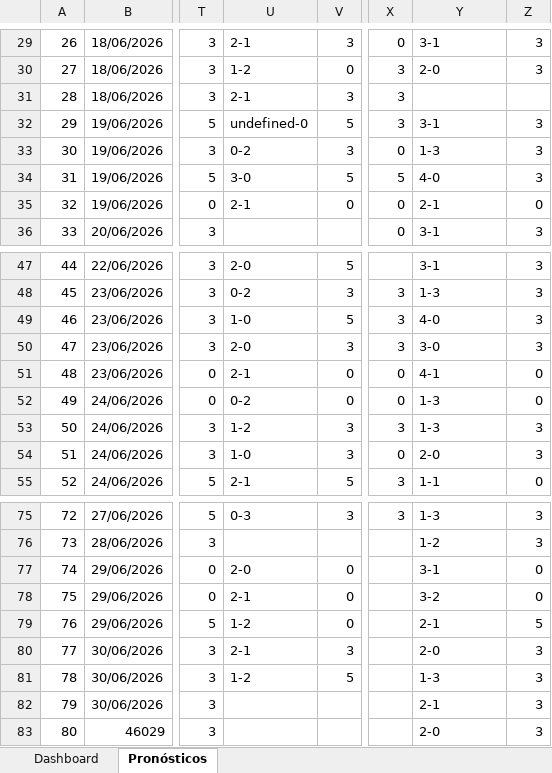
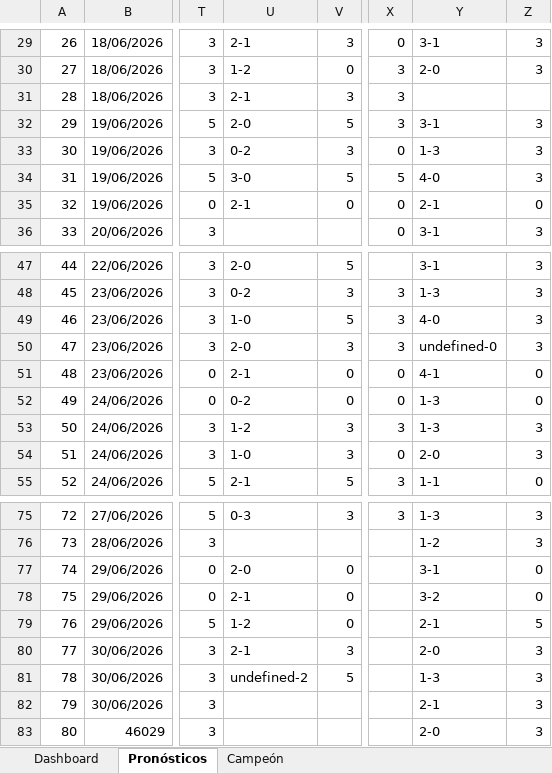
Before and after one commit to etorres33/Quiniela-Mundial-2026, an Excel workbook: puntos.xlsx, sheet Pronósticos, drawn as a sheet; only a part is shown, gaps mark what is left out; values as stored, in another font and other column widths than the file's, no borders; the diff names each change by its address in the sheet, - before the commit and + after, or states it on an @@ line.

Commit message:
docs: add Campeon sheet and update Ranking formulas with sum of champion points

```diff
--- a/puntos.xlsx (sheet Pronósticos)
+++ b/puntos.xlsx (sheet Pronósticos)
+sheet tab: Campeón
-U32: undefined-0
+U32: 2-0
-Y50: 3-0
+Y50: undefined-0
-U81: 1-2
+U81: undefined-2
```
Also changed, not shown: formulas that keep their value.
